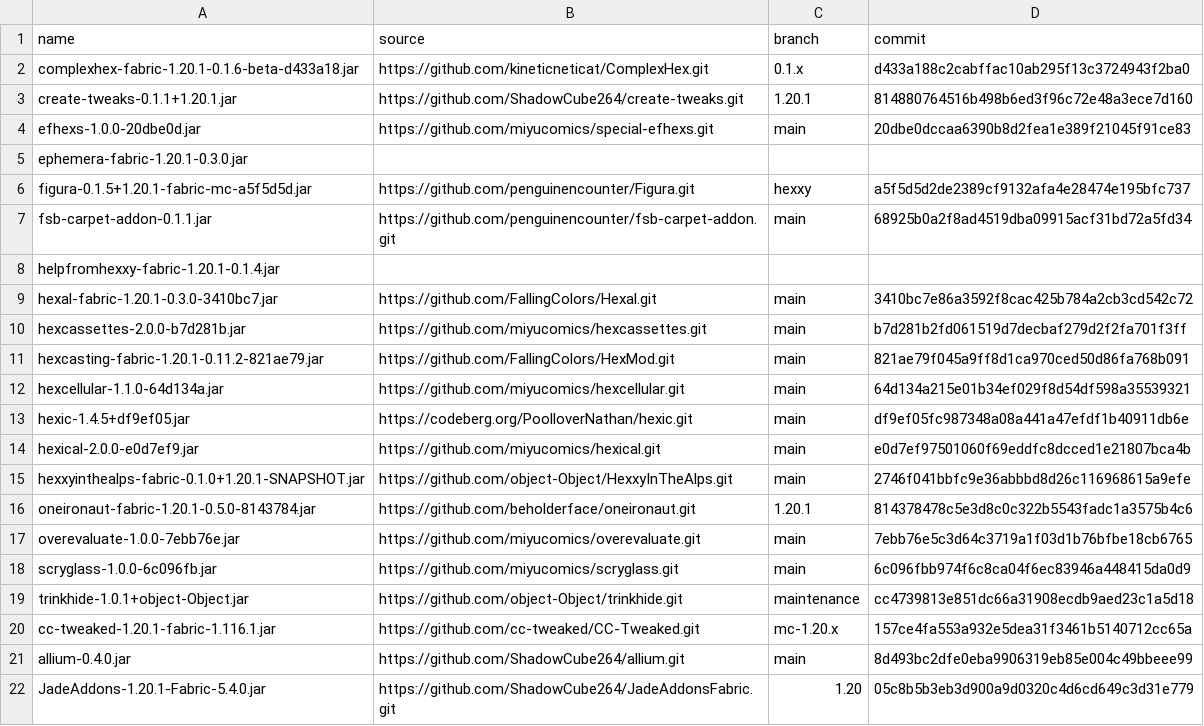
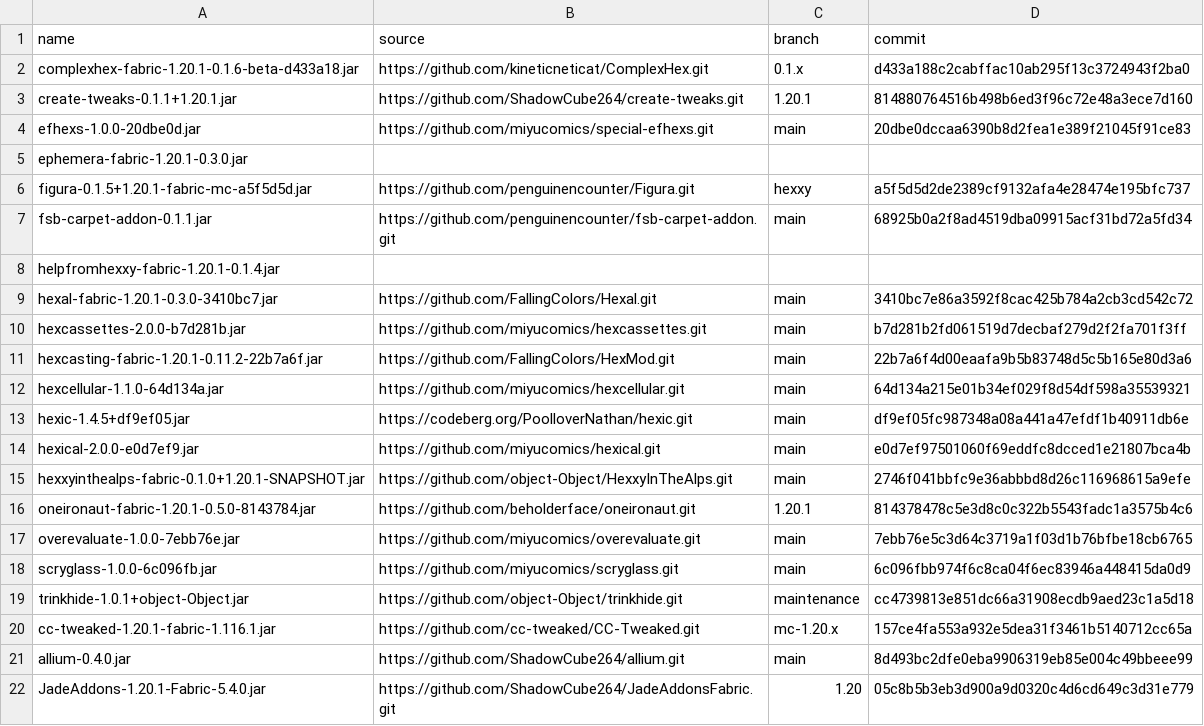
Before and after one commit to ChloeTax/hexxy4, a CSV file: jarSources.csv, drawn as a sheet.

Commit message:
Update hexcasting

```diff
--- a/jarSources.csv
+++ b/jarSources.csv
@@ -10,3 +10,3 @@ hexal-fabric-1.20.1-0.3.0-3410bc7.jar,https://github.com/FallingColors/Hexal.git
 hexcassettes-2.0.0-b7d281b.jar,https://github.com/miyucomics/hexcassettes.git,main,b7d281b2fd061519d7decbaf279d2f2fa701f3ff
-hexcasting-fabric-1.20.1-0.11.2-821ae79.jar,https://github.com/FallingColors/HexMod.git,main,821ae79f045a9ff8d1ca970ced50d86fa768b091
+hexcasting-fabric-1.20.1-0.11.2-22b7a6f.jar,https://github.com/FallingColors/HexMod.git,main,22b7a6f4d00eaafa9b5b83748d5c5b165e80d3a6
 hexcellular-1.1.0-64d134a.jar,https://github.com/miyucomics/hexcellular.git,main,64d134a215e01b34ef029f8d54df598a35539321
```
Also changed, not shown: 2 other files.
